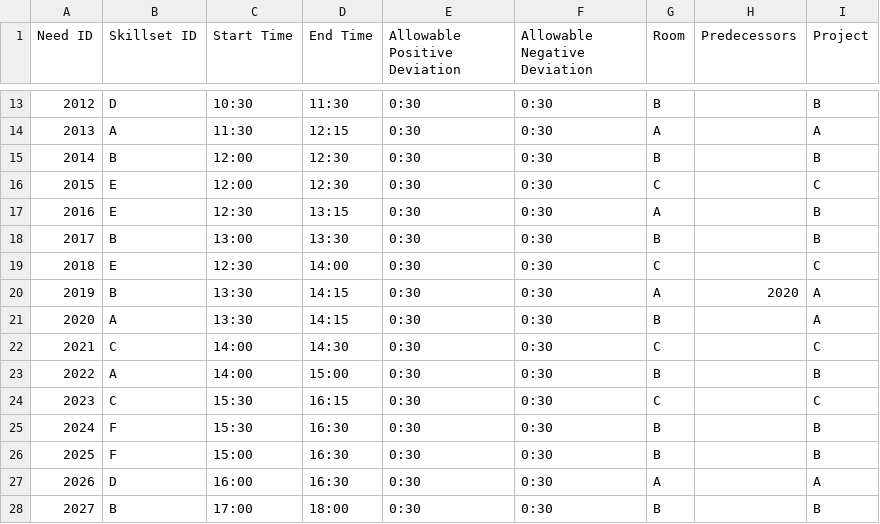
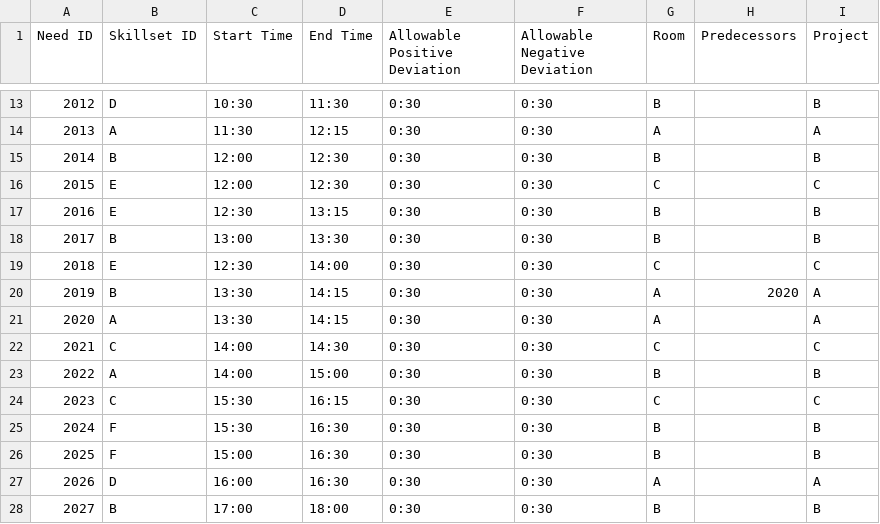
Before and after one commit to enxilin/workforce-allocation, a CSV file: demo version/Production Needs.csv, drawn as a sheet; only a part is shown, gaps mark what is left out.

Commit message:
Update Production Needs.csv

```diff
--- a/demo version/Production Needs.csv
+++ b/demo version/Production Needs.csv
@@ -16,3 +16,3 @@ Need ID,Skillset ID,Start Time,End Time,Allowable Positive Deviation,Allowable N
 2015,E,12:00,12:30,0:30,0:30,C,,C
-2016,E,12:30,13:15,0:30,0:30,A,,B
+2016,E,12:30,13:15,0:30,0:30,B,,B
 2017,B,13:00,13:30,0:30,0:30,B,,B
@@ -20,3 +20,3 @@ Need ID,Skillset ID,Start Time,End Time,Allowable Positive Deviation,Allowable N
 2019,B,13:30,14:15,0:30,0:30,A,2020,A
-2020,A,13:30,14:15,0:30,0:30,B,,A
+2020,A,13:30,14:15,0:30,0:30,A,,A
 2021,C,14:00,14:30,0:30,0:30,C,,C
```
